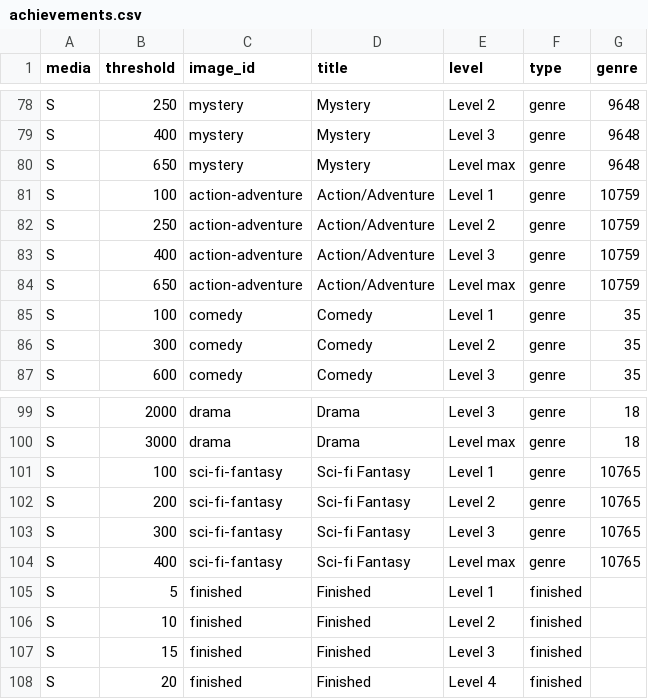
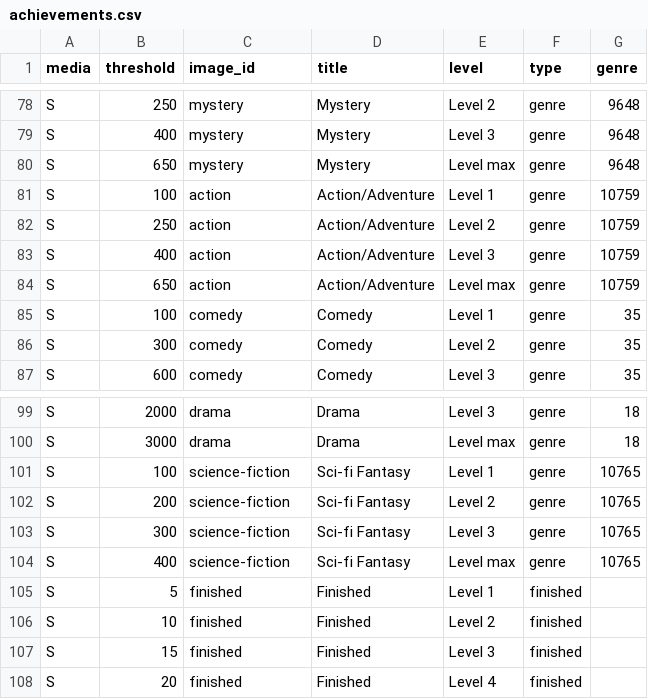
Before and after one commit to Crossoufire/MySerieList, a CSV file: MyLists/static/achievements_csv/achievements.csv, drawn as a sheet; only a part is shown, gaps mark what is left out.

```diff
--- a/MyLists/static/achievements_csv/achievements.csv
+++ b/MyLists/static/achievements_csv/achievements.csv
@@ -80,6 +80,6 @@ S;400;mystery;Mystery;Level 3;genre;9648
 S;650;mystery;Mystery;Level max;genre;9648
-S;100;action-adventure;Action/Adventure;Level 1;genre;10759
-S;250;action-adventure;Action/Adventure;Level 2;genre;10759
-S;400;action-adventure;Action/Adventure;Level 3;genre;10759
-S;650;action-adventure;Action/Adventure;Level max;genre;10759
+S;100;action;Action/Adventure;Level 1;genre;10759
+S;250;action;Action/Adventure;Level 2;genre;10759
+S;400;action;Action/Adventure;Level 3;genre;10759
+S;650;action;Action/Adventure;Level max;genre;10759
 S;100;comedy;Comedy;Level 1;genre;35
@@ -100,6 +100,6 @@ S;2000;drama;Drama;Level 3;genre;18
 S;3000;drama;Drama;Level max;genre;18
-S;100;sci-fi-fantasy;Sci-fi Fantasy;Level 1;genre;10765
-S;200;sci-fi-fantasy;Sci-fi Fantasy;Level 2;genre;10765
-S;300;sci-fi-fantasy;Sci-fi Fantasy;Level 3;genre;10765
-S;400;sci-fi-fantasy;Sci-fi Fantasy;Level max;genre;10765
+S;100;science-fiction;Sci-fi Fantasy;Level 1;genre;10765
+S;200;science-fiction;Sci-fi Fantasy;Level 2;genre;10765
+S;300;science-fiction;Sci-fi Fantasy;Level 3;genre;10765
+S;400;science-fiction;Sci-fi Fantasy;Level max;genre;10765
 S;5;finished;Finished;Level 1;finished;
```
Also changed, not shown: 7 other files.
